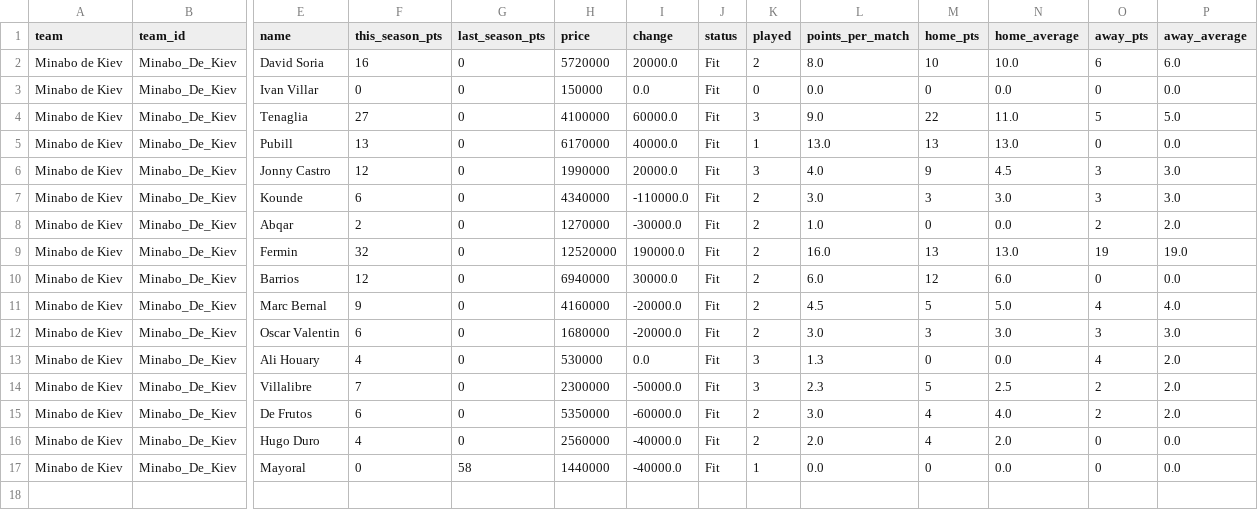
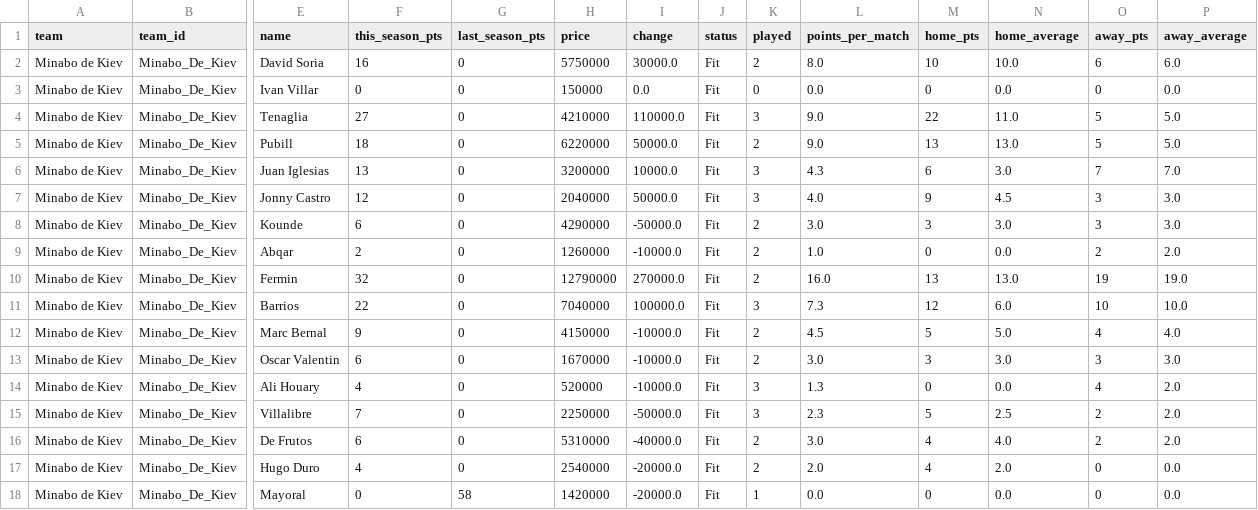
Before and after one commit to nilcrespo/BiwengerBot, a CSV file: csvs/teams/team_Minabo_De_Kiev.csv, drawn as a sheet; only a part is shown, gaps mark what is left out; addresses are those after the commit; rows hold the shown columns only; the diff names each change by its address in the sheet, - before the commit and + after, or states it on an @@ line.

```diff
--- a/csvs/teams/team_Minabo_De_Kiev.csv
+++ b/csvs/teams/team_Minabo_De_Kiev.csv
-H2 (price): 5720000
+H2 (price): 5750000
-I2 (change): 20000.0
+I2 (change): 30000.0
-H4 (price): 4100000
+H4 (price): 4210000
-I4 (change): 60000.0
+I4 (change): 110000.0
-F5 (this_season_pts): 13
+F5 (this_season_pts): 18
-H5 (price): 6170000
+H5 (price): 6220000
-I5 (change): 40000.0
+I5 (change): 50000.0
-K5 (played): 1
+K5 (played): 2
-L5 (points_per_match): 13.0
+L5 (points_per_match): 9.0
-O5 (away_pts): 0
+O5 (away_pts): 5
-P5 (away_average): 0.0
+P5 (away_average): 5.0
+row 6: Minabo de Kiev | Minabo_De_Kiev | Juan Iglesias | 13 | 0 | 3200000 | 10000.0 | Fit | 3 | 4.3 | 6 | 3.0 | 7 | 7.0
-H7 (price): 1990000
+H7 (price): 2040000
-I7 (change): 20000.0
+I7 (change): 50000.0
-H8 (price): 4340000
+H8 (price): 4290000
-I8 (change): -110000.0
+I8 (change): -50000.0
-H9 (price): 1270000
+H9 (price): 1260000
-I9 (change): -30000.0
+I9 (change): -10000.0
-H10 (price): 12520000
+H10 (price): 12790000
-I10 (change): 190000.0
+I10 (change): 270000.0
-F11 (this_season_pts): 12
+F11 (this_season_pts): 22
-H11 (price): 6940000
+H11 (price): 7040000
-I11 (change): 30000.0
+I11 (change): 100000.0
-K11 (played): 2
+K11 (played): 3
-L11 (points_per_match): 6.0
+L11 (points_per_match): 7.3
-O11 (away_pts): 0
+O11 (away_pts): 10
-P11 (away_average): 0.0
+P11 (away_average): 10.0
-H12 (price): 4160000
+H12 (price): 4150000
-I12:I13 (change): -20000.0
+I12:I13 (change): -10000.0
-H13 (price): 1680000
+H13 (price): 1670000
-H14 (price): 530000
+H14 (price): 520000
-I14 (change): 0.0
+I14 (change): -10000.0
-H15 (price): 2300000
+H15 (price): 2250000
-H16 (price): 5350000
+H16 (price): 5310000
-I16 (change): -60000.0
+I16 (change): -40000.0
-H17 (price): 2560000
+H17 (price): 2540000
-I17:I18 (change): -40000.0
+I17:I18 (change): -20000.0
-H18 (price): 1440000
+H18 (price): 1420000
```
Also changed, not shown: csvs/others/market_bid_history_log.csv, csvs/others/market_bids.csv, 15 other files.
